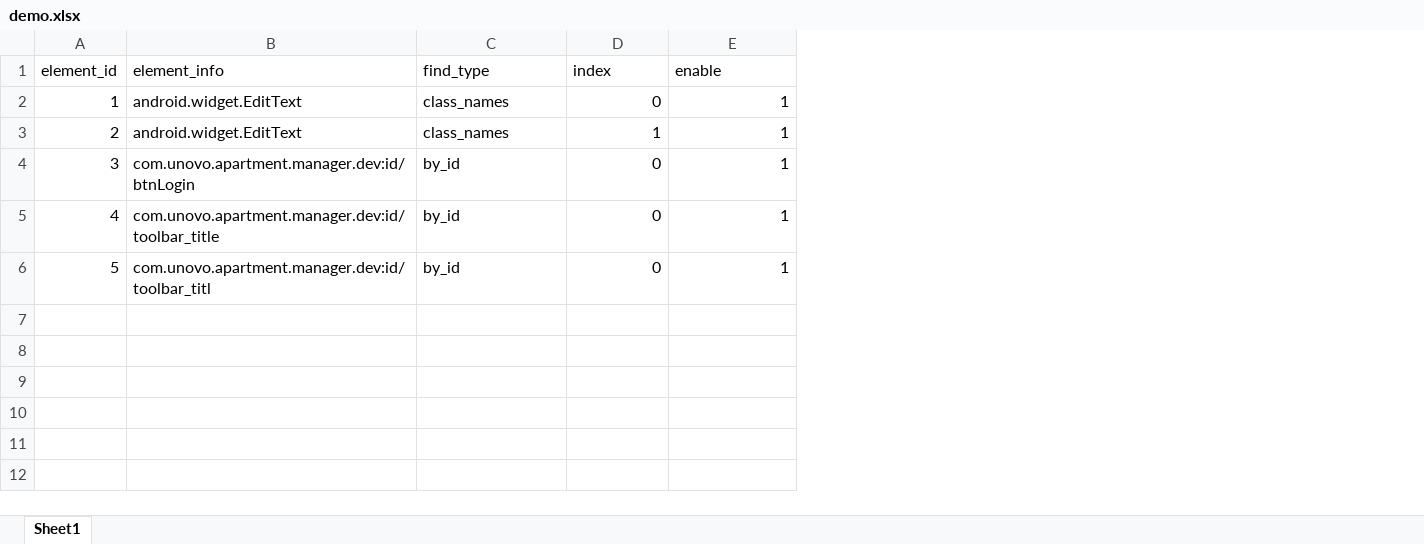
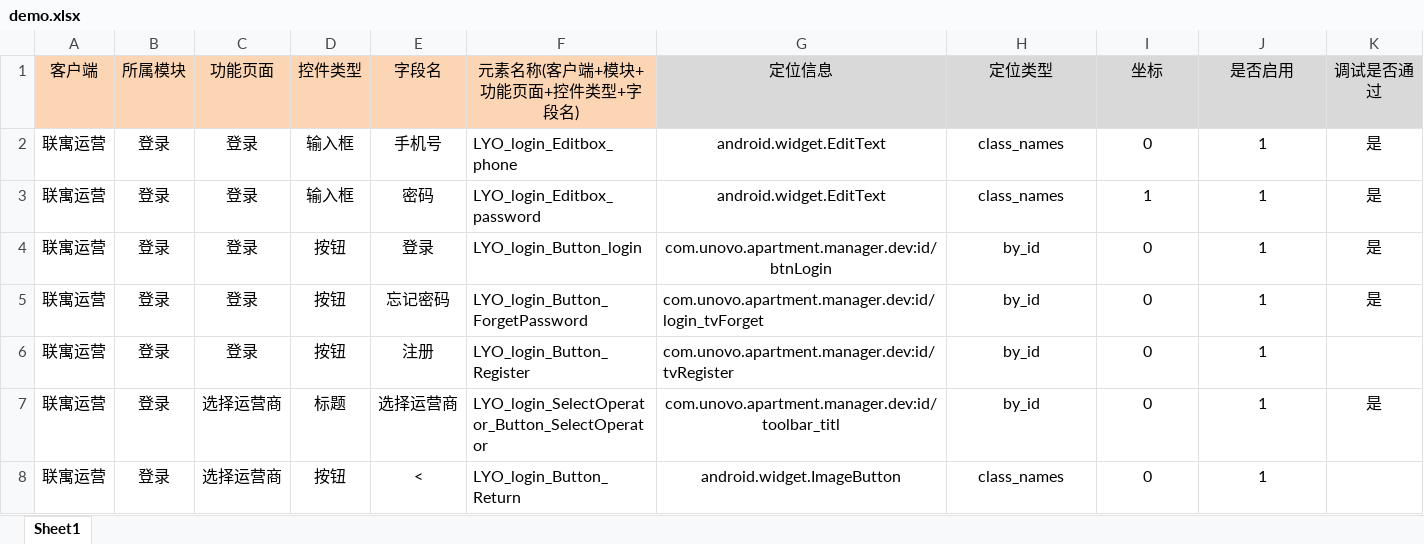
Before and after one commit to sunmars123/android-autoTest, an Excel workbook: img/demo.xlsx, sheet Sheet1, drawn as a sheet; values as stored, in another font and other column widths than the file's, no borders; removed rows and columns are numbered as before the commit, all else as after; the diff names each change by its address in the sheet, - before the commit and + after, or states it on an @@ line.

```diff
--- a/img/demo.xlsx (sheet Sheet1)
+++ b/img/demo.xlsx (sheet Sheet1)
-column A, rows 2-6: 1 | 2 | 3 | 4 | 5
+column A, rows 2-5: all 联寓运营; row 7: 联寓运营
+column B, rows 2-5: all 登录; row 7: 登录
+column C, rows 2-5: all 登录; row 7: 选择运营商
+column D, rows 2-5: 输入框 | 输入框 | 按钮 | 按钮; row 7: 标题
+column E, rows 2-5: 手机号 | 密码 | 登录 | 忘记密码; row 7: 选择运营商
+column F, rows 2-5: LYO_login_Editbox_phone | LYO_login_Editbox_password | LYO_login_Button_login | LYO_login_Button_ForgetPassword; row 7: LYO_login_SelectOperator_Button_SelectOperator
+column K, rows 2-5: all 是; row 7: 是
-row 1: element_id | element_info | find_type | index | enable
+row 1: 客户端 | 所属模块 | 功能页面 | 控件类型 | 字段名 | 元素名称(客户端+模块+功能页面+控件类型+字段名) | 定位信息 | 定位类型 | 坐标 | 是否启用 | 调试是否通过
-G2:H4 alignment: left
+G2:H4 alignment: center
-I2:J5 alignment: right
+I2:J5 alignment: center
-G5: com.unovo.apartment.manager.dev:id/toolbar_title
+G5: com.unovo.apartment.manager.dev:id/login_tvForget
-H5 alignment: left
+H5 alignment: center
+row 6: 联寓运营 | 登录 | 登录 | 按钮 | 注册 | LYO_login_Button_Register | com.unovo.apartment.manager.dev:id/tvRegister | by_id | 0 | 1
-G7:H7 alignment: left
+G7:H7 alignment: center
-I7:J7 alignment: right
+I7:J7 alignment: center
+row 8: 联寓运营 | 登录 | 选择运营商 | 按钮 | < | LYO_login_Button_Return | android.widget.ImageButton | class_names | 0 | 1
```
Also changed, not shown: 16 other files.
